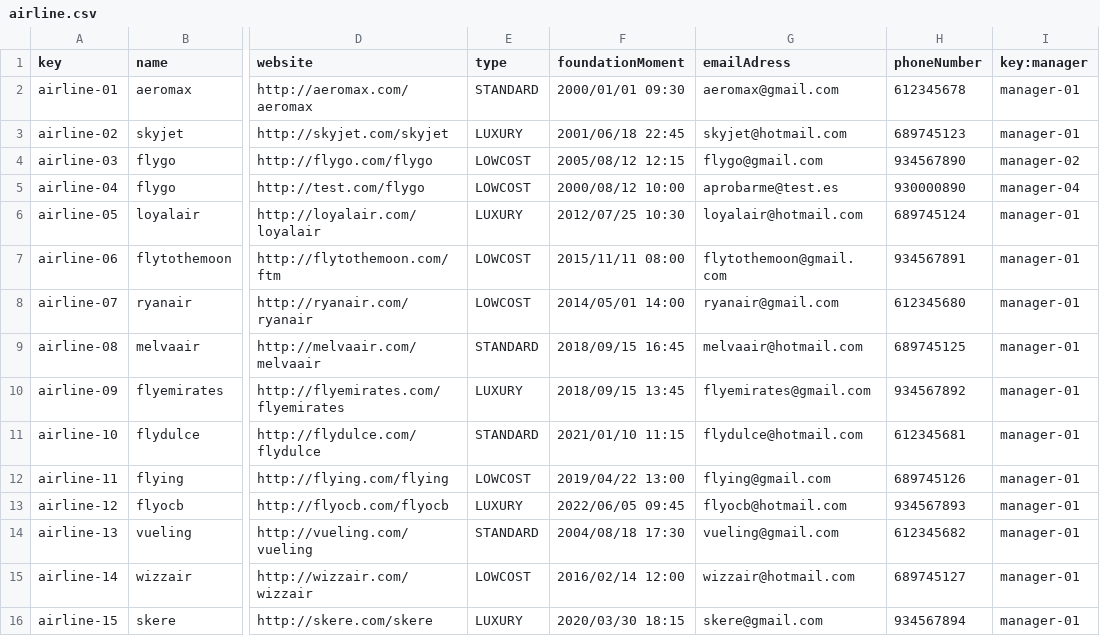
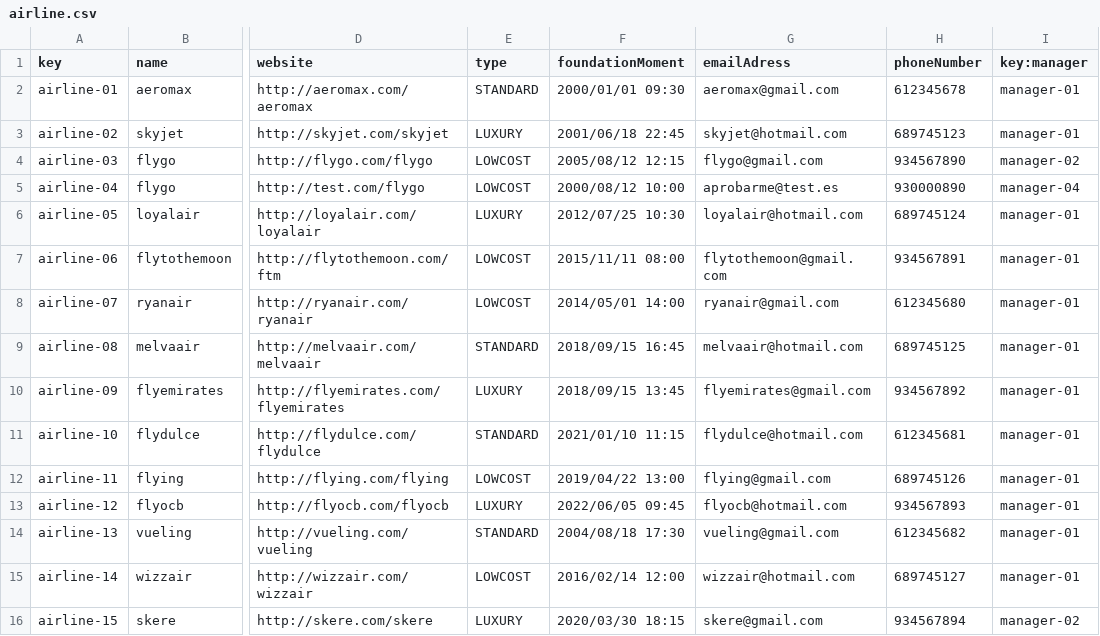
Before and after one commit to DPII-24-25/Acme-ANS-D, a CSV file: src/main/resources/WEB-INF/data/sample/airline.csv, drawn as a sheet; only a part is shown, gaps mark what is left out; the diff names each change by its address in the sheet, - before the commit and + after, or states it on an @@ line.

```diff
--- a/src/main/resources/WEB-INF/data/sample/airline.csv
+++ b/src/main/resources/WEB-INF/data/sample/airline.csv
-I16 (key:manager): manager-01
+I16 (key:manager): manager-02
```
Also changed, not shown: src/main/resources/WEB-INF/data/sample/flight.csv, 5 other files.
